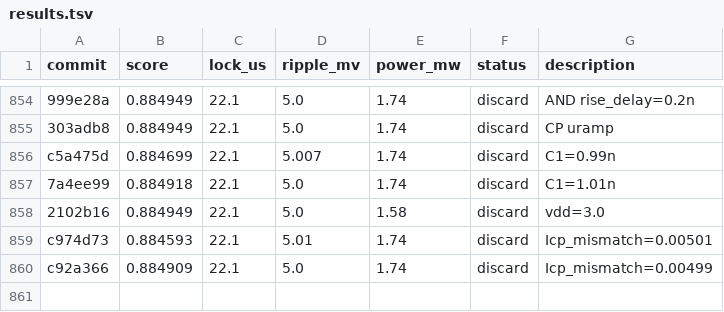
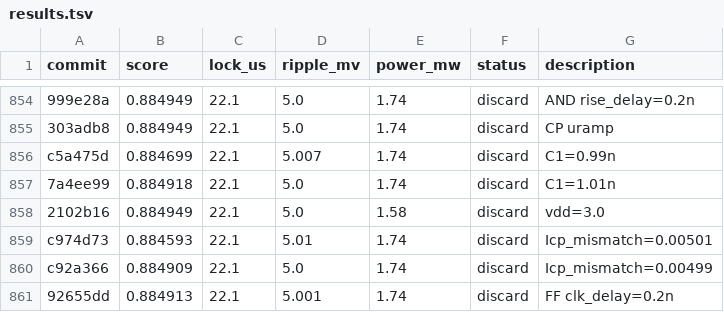
Before and after one commit to edonD/pll-challenge, a TSV file: results.tsv, drawn as a sheet; only a part is shown, gaps mark what is left out.

Commit message:
revert: FF clk_delay=0.2n, marginally worse

```diff
--- a/results.tsv
+++ b/results.tsv
@@ -860 +860,2 @@ c974d73	0.884593	22.1	5.01	1.74	discard	Icp_mismatch=0.00501
 c92a366	0.884909	22.1	5.0	1.74	discard	Icp_mismatch=0.00499
+92655dd	0.884913	22.1	5.001	1.74	discard	FF clk_delay=0.2n
```
Also changed, not shown: 1 other file.
